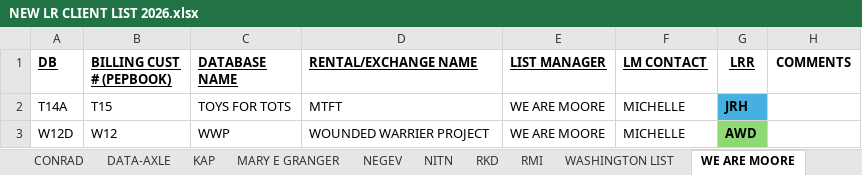
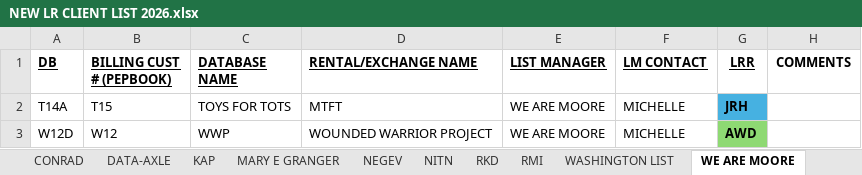
Before and after one commit to rkdgroup/email_to_jira, an Excel workbook: NEW LR CLIENT LIST 2026.xlsx, sheet WE ARE MOORE, drawn as a sheet; values as stored, in another font and other column widths than the file's, no borders; the diff names each change by its address in the sheet, - before the commit and + after, or states it on an @@ line.

Commit message:
data: fix WOUNDED WARRIER -> WARRIOR in source client list workbook
Corrects the same typo at its source on all three sheets that carry the W12D
row (LIST RENTAL FULL CLIENT SHEET D157, ADRIANNE D86, WE ARE MOORE D3), so
regenerating config/*.yaml keeps the corrected spelling.

Supersedes the closing note in 73e39d4: this workbook is tracked, so the fix is
not local-only. Saved via openpyxl; the workbook has no charts, drawings,
pivots, or tables, so nothing was dropped in the round-trip (18 sheets before
and after).

```diff
--- a/NEW LR CLIENT LIST 2026.xlsx (sheet WE ARE MOORE)
+++ b/NEW LR CLIENT LIST 2026.xlsx (sheet WE ARE MOORE)
-D3 (RENTAL/EXCHANGE NAME): WOUNDED WARRIER PROJECT
+D3 (RENTAL/EXCHANGE NAME): WOUNDED WARRIOR PROJECT
```
Also changed, not shown: sheet ADRIANNE, sheet LIST RENTAL FULL CLIENT SHEET.
